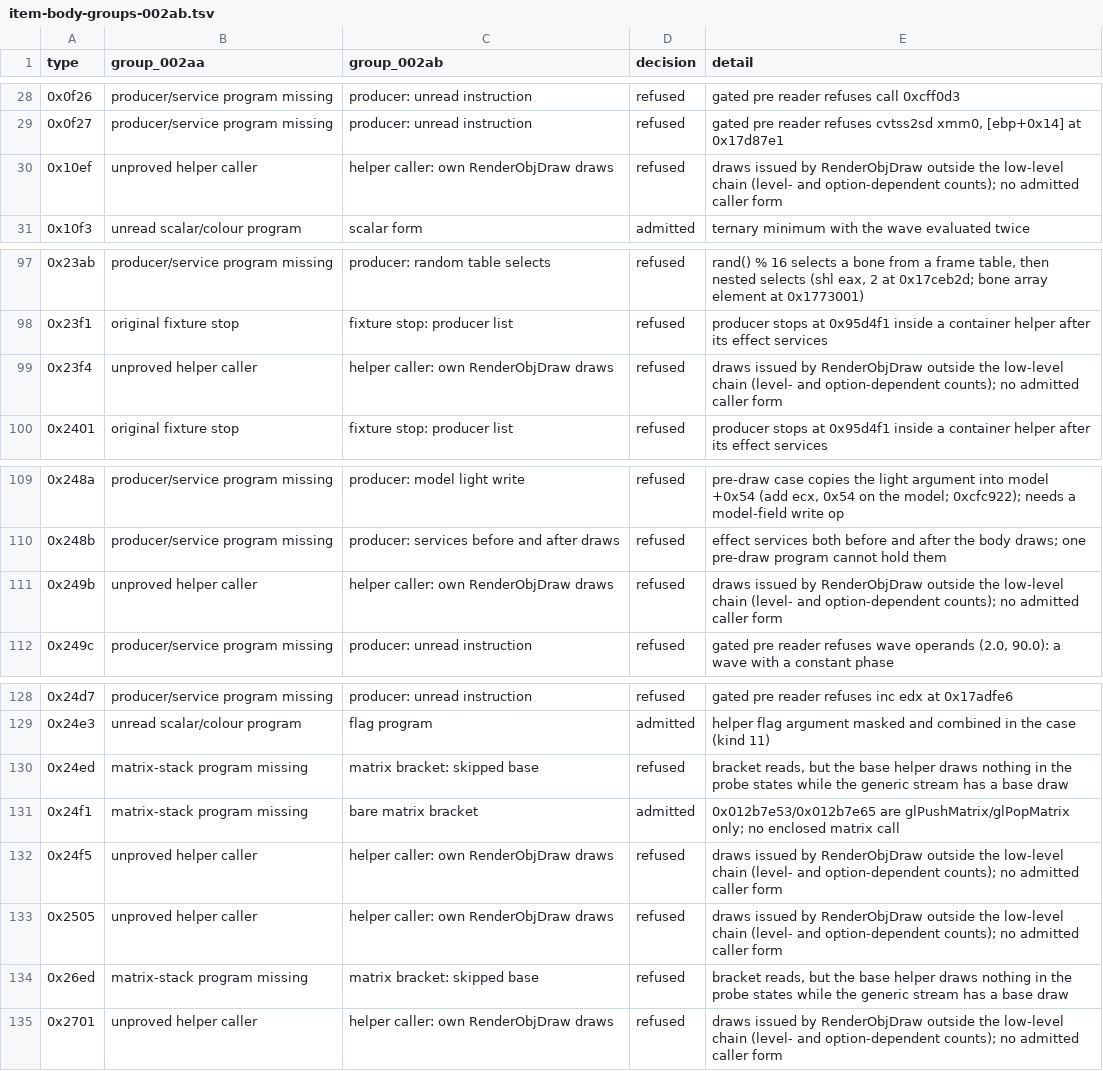
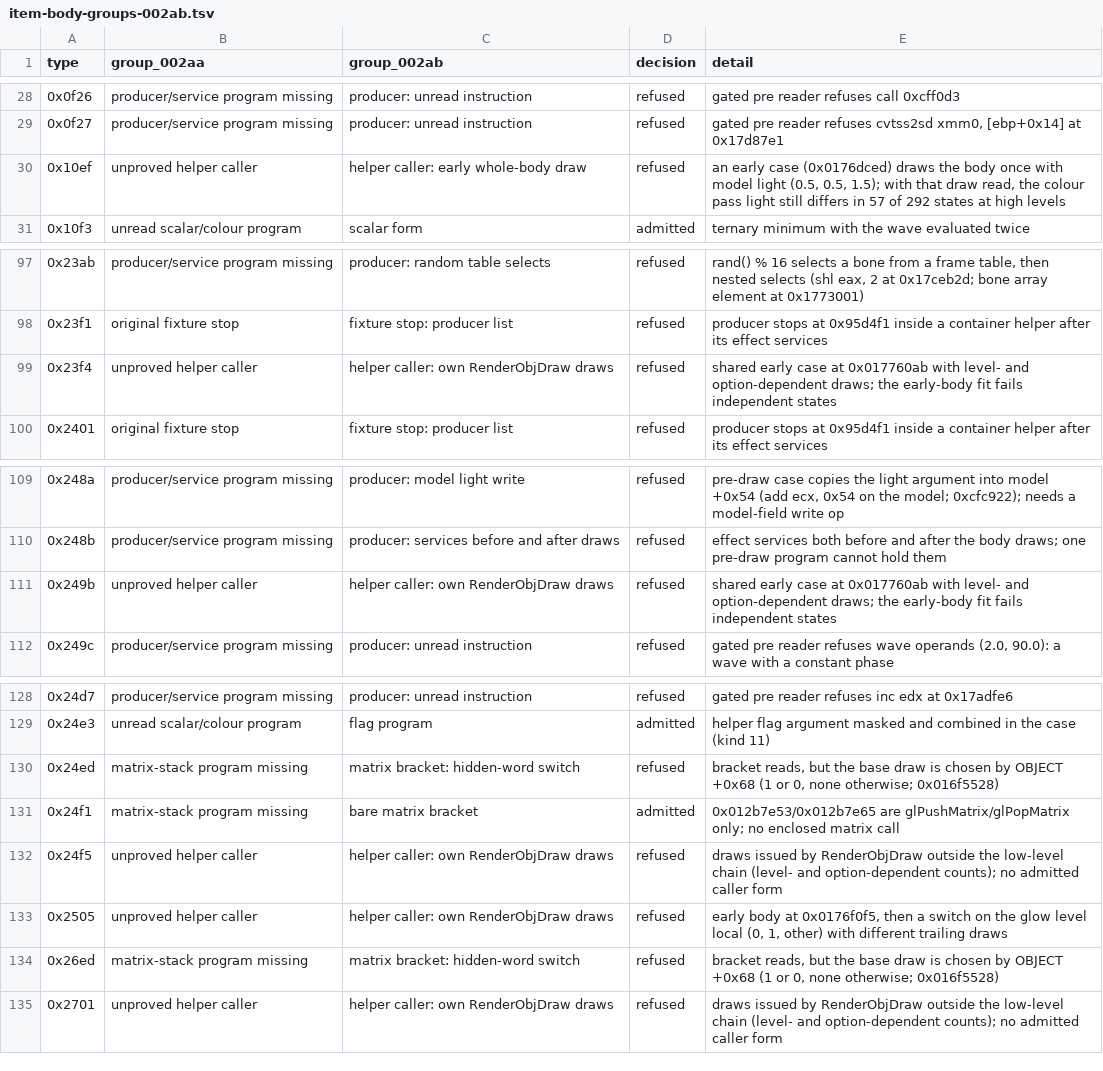
Before and after one commit to fryezero/mu-the-matrix-native, a TSV file: docs/research/item-body-groups-002ab.tsv, drawn as a sheet; only a part is shown, gaps mark what is left out.

```diff
--- a/docs/research/item-body-groups-002ab.tsv
+++ b/docs/research/item-body-groups-002ab.tsv
@@ -29,3 +29,3 @@ type	group_002aa	group_002ab	decision	detail
 0x0f27	producer/service program missing	producer: unread instruction	refused	gated pre reader refuses cvtss2sd xmm0, [ebp+0x14] at 0x17d87e1
-0x10ef	unproved helper caller	helper caller: own RenderObjDraw draws	refused	draws issued by RenderObjDraw outside the low-level chain (level- and option-dependent counts); no admitted caller form
+0x10ef	unproved helper caller	helper caller: early whole-body draw	refused	an early case (0x0176dced) draws the body once with model light (0.5, 0.5, 1.5); with that draw read, the colour pass light still differs in 57 of 292 states at high levels
 0x10f3	unread scalar/colour program	scalar form	admitted	ternary minimum with the wave evaluated twice
@@ -98,3 +98,3 @@ type	group_002aa	group_002ab	decision	detail
 0x23f1	original fixture stop	fixture stop: producer list	refused	producer stops at 0x95d4f1 inside a container helper after its effect services
-0x23f4	unproved helper caller	helper caller: own RenderObjDraw draws	refused	draws issued by RenderObjDraw outside the low-level chain (level- and option-dependent counts); no admitted caller form
+0x23f4	unproved helper caller	helper caller: own RenderObjDraw draws	refused	shared early case at 0x017760ab with level- and option-dependent draws; the early-body fit fails independent states
 0x2401	original fixture stop	fixture stop: producer list	refused	producer stops at 0x95d4f1 inside a container helper after its effect services
@@ -110,3 +110,3 @@ type	group_002aa	group_002ab	decision	detail
 0x248b	producer/service program missing	producer: services before and after draws	refused	effect services both before and after the body draws; one pre-draw program cannot hold them
-0x249b	unproved helper caller	helper caller: own RenderObjDraw draws	refused	draws issued by RenderObjDraw outside the low-level chain (level- and option-dependent counts); no admitted caller form
+0x249b	unproved helper caller	helper caller: own RenderObjDraw draws	refused	shared early case at 0x017760ab with level- and option-dependent draws; the early-body fit fails independent states
 0x249c	producer/service program missing	producer: unread instruction	refused	gated pre reader refuses wave operands (2.0, 90.0): a wave with a constant phase
@@ -129,7 +129,7 @@ type	group_002aa	group_002ab	decision	detail
 0x24e3	unread scalar/colour program	flag program	admitted	helper flag argument masked and combined in the case (kind 11)
-0x24ed	matrix-stack program missing	matrix bracket: skipped base	refused	bracket reads, but the base helper draws nothing in the probe states while the generic stream has a base draw
+0x24ed	matrix-stack program missing	matrix bracket: hidden-word switch	refused	bracket reads, but the base draw is chosen by OBJECT +0x68 (1 or 0, none otherwise; 0x016f5528)
 0x24f1	matrix-stack program missing	bare matrix bracket	admitted	0x012b7e53/0x012b7e65 are glPushMatrix/glPopMatrix only; no enclosed matrix call
 0x24f5	unproved helper caller	helper caller: own RenderObjDraw draws	refused	draws issued by RenderObjDraw outside the low-level chain (level- and option-dependent counts); no admitted caller form
-0x2505	unproved helper caller	helper caller: own RenderObjDraw draws	refused	draws issued by RenderObjDraw outside the low-level chain (level- and option-dependent counts); no admitted caller form
-0x26ed	matrix-stack program missing	matrix bracket: skipped base	refused	bracket reads, but the base helper draws nothing in the probe states while the generic stream has a base draw
+0x2505	unproved helper caller	helper caller: own RenderObjDraw draws	refused	early body at 0x0176f0f5, then a switch on the glow level local (0, 1, other) with different trailing draws
+0x26ed	matrix-stack program missing	matrix bracket: hidden-word switch	refused	bracket reads, but the base draw is chosen by OBJECT +0x68 (1 or 0, none otherwise; 0x016f5528)
 0x2701	unproved helper caller	helper caller: own RenderObjDraw draws	refused	draws issued by RenderObjDraw outside the low-level chain (level- and option-dependent counts); no admitted caller form
```
Also changed, not shown: docs/research/item-body-shapes.tsv, docs/research/item-body-types.tsv.
